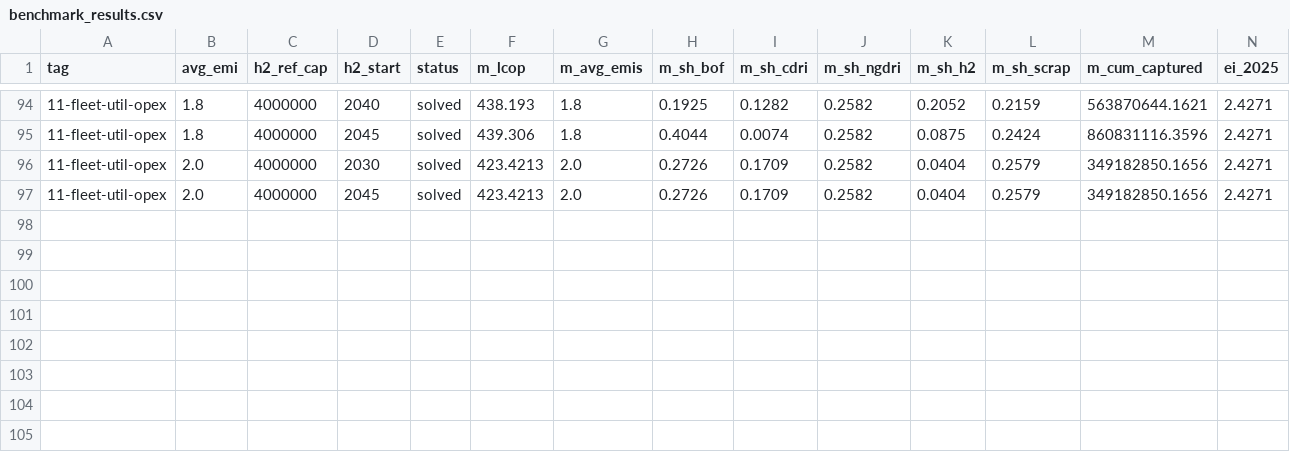
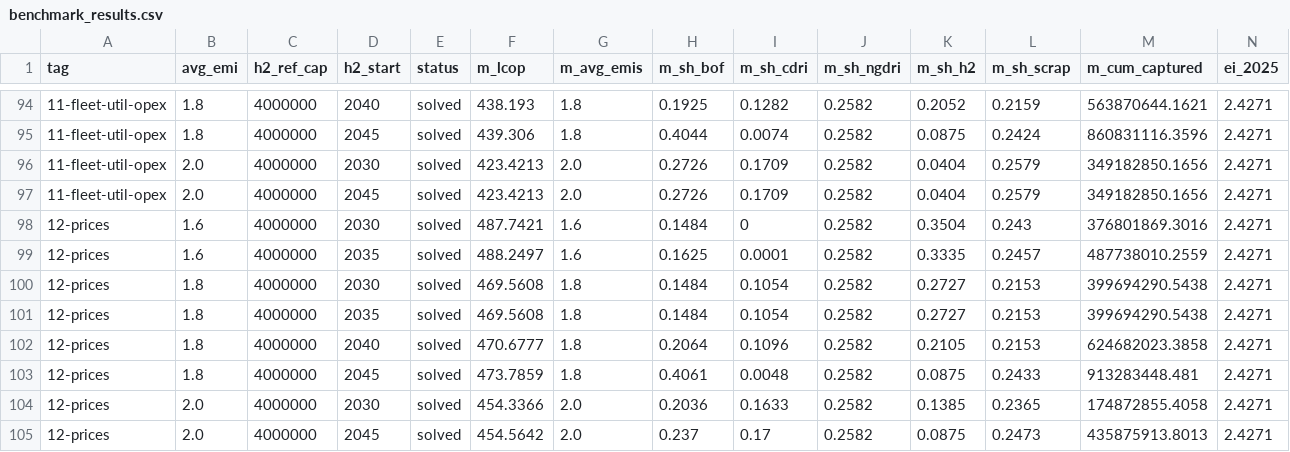
Before and after one commit to sudharshan-saranathan/steel-mip, a CSV file: tools/benchmark_results.csv, drawn as a sheet; only a part is shown, gaps mark what is left out; rows hold the shown columns only; the diff names each change by its address in the sheet, - before the commit and + after, or states it on an @@ line.

```diff
--- a/tools/benchmark_results.csv
+++ b/tools/benchmark_results.csv
+row 98: 12-prices | 1.6 | 4000000 | 2030 | solved | 487.7421 | 1.6 | 0.1484 | 0 | 0.2582 | 0.3504 | 0.243 | 376801869.3016 | 2.4271
+row 99: 12-prices | 1.6 | 4000000 | 2035 | solved | 488.2497 | 1.6 | 0.1625 | 0.0001 | 0.2582 | 0.3335 | 0.2457 | 487738010.2559 | 2.4271
+row 100: 12-prices | 1.8 | 4000000 | 2030 | solved | 469.5608 | 1.8 | 0.1484 | 0.1054 | 0.2582 | 0.2727 | 0.2153 | 399694290.5438 | 2.4271
+row 101: 12-prices | 1.8 | 4000000 | 2035 | solved | 469.5608 | 1.8 | 0.1484 | 0.1054 | 0.2582 | 0.2727 | 0.2153 | 399694290.5438 | 2.4271
+row 102: 12-prices | 1.8 | 4000000 | 2040 | solved | 470.6777 | 1.8 | 0.2064 | 0.1096 | 0.2582 | 0.2105 | 0.2153 | 624682023.3858 | 2.4271
+row 103: 12-prices | 1.8 | 4000000 | 2045 | solved | 473.7859 | 1.8 | 0.4061 | 0.0048 | 0.2582 | 0.0875 | 0.2433 | 913283448.481 | 2.4271
+row 104: 12-prices | 2.0 | 4000000 | 2030 | solved | 454.3366 | 2.0 | 0.2036 | 0.1633 | 0.2582 | 0.1385 | 0.2365 | 174872855.4058 | 2.4271
+row 105: 12-prices | 2.0 | 4000000 | 2045 | solved | 454.5642 | 2.0 | 0.237 | 0.17 | 0.2582 | 0.0875 | 0.2473 | 435875913.8013 | 2.4271
```
Also changed, not shown: 4 other files.
